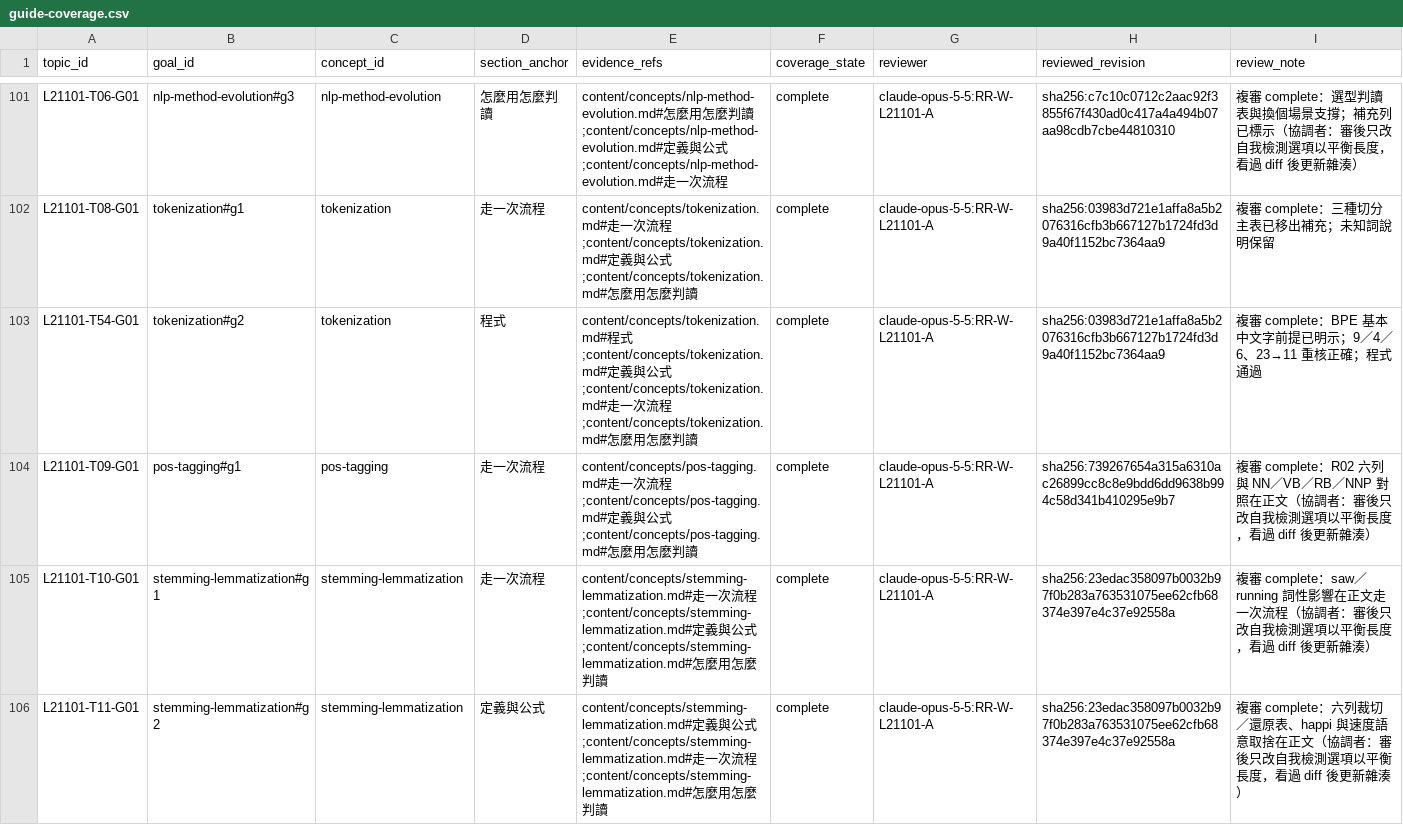
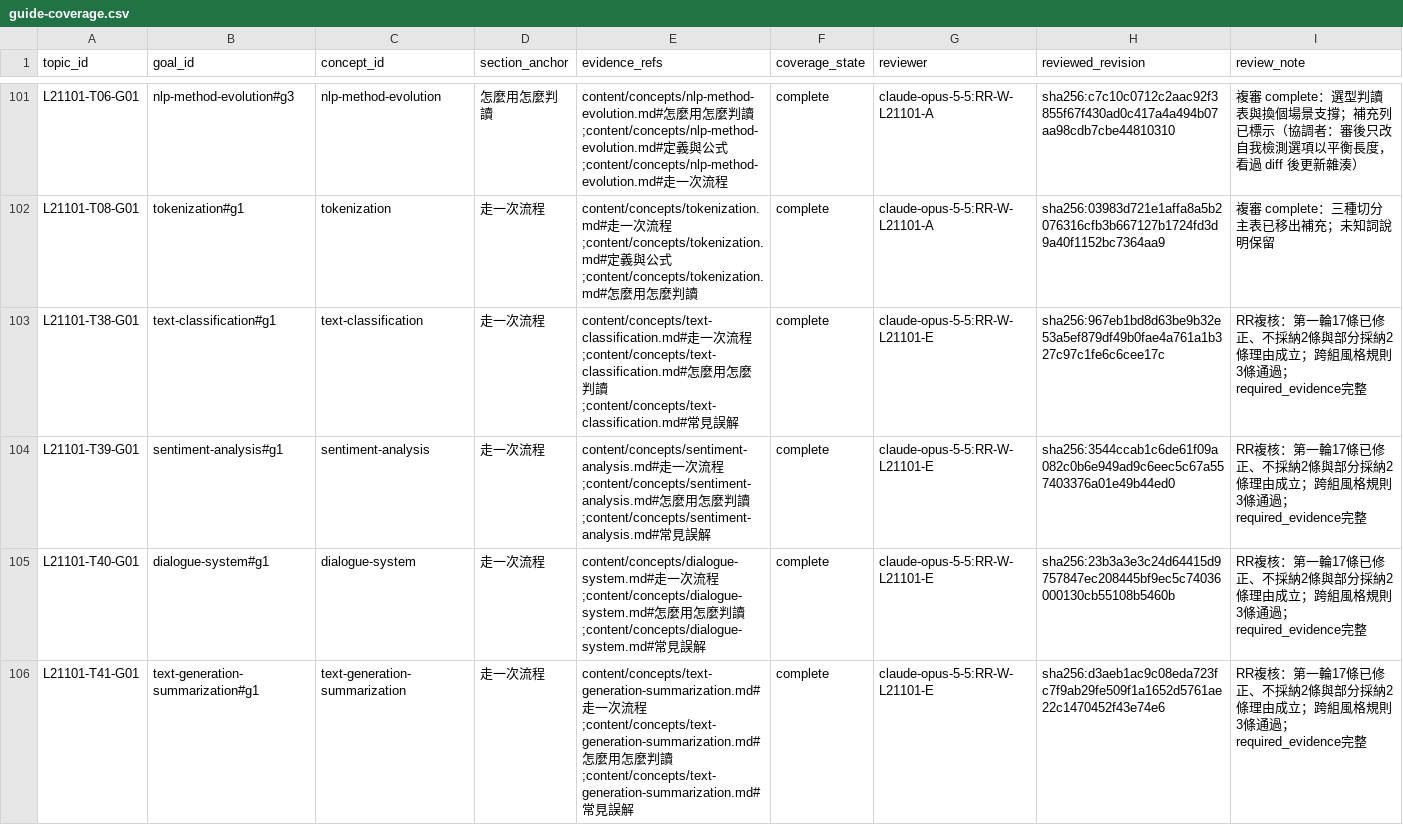
Before and after one commit to polluxyz/ipas-study, a CSV file: content/guide-coverage.csv, drawn as a sheet; only a part is shown, gaps mark what is left out; the shorter side is filled out with more unchanged rows; the diff covers the shown part only.

```diff
--- a/content/guide-coverage.csv
+++ b/content/guide-coverage.csv
@@ -102 +102,5 @@
 "L21101-T08-G01","tokenization#g1","tokenization","走一次流程","content/concepts/tokenization.md#走一次流程;content/concepts/tokenization.md#定義與公式;content/concepts/tokenization.md#怎麼用怎麼判讀","complete","claude-opus-5-5:RR-W-L21101-A","sha256:03983d721e1affa8a5b2076316cfb3b667127b1724fd3d9a40f1152bc7364aa9","複審 complete：三種切分主表已移出補充；未知詞說明保留"
+"L21101-T38-G01","text-classification#g1","text-classification","走一次流程","content/concepts/text-classification.md#走一次流程;content/concepts/text-classification.md#怎麼用怎麼判讀;content/concepts/text-classification.md#常見誤解","complete","claude-opus-5-5:RR-W-L21101-E","sha256:967eb1bd8d63be9b32e53a5ef879df49b0fae4a761a1b327c97c1fe6c6cee17c","RR複核：第一輪17條已修正、不採納2條與部分採納2條理由成立；跨組風格規則3條通過；required_evidence完整"
+"L21101-T39-G01","sentiment-analysis#g1","sentiment-analysis","走一次流程","content/concepts/sentiment-analysis.md#走一次流程;content/concepts/sentiment-analysis.md#怎麼用怎麼判讀;content/concepts/sentiment-analysis.md#常見誤解","complete","claude-opus-5-5:RR-W-L21101-E","sha256:3544ccab1c6de61f09a082c0b6e949ad9c6eec5c67a557403376a01e49b44ed0","RR複核：第一輪17條已修正、不採納2條與部分採納2條理由成立；跨組風格規則3條通過；required_evidence完整"
+"L21101-T40-G01","dialogue-system#g1","dialogue-system","走一次流程","content/concepts/dialogue-system.md#走一次流程;content/concepts/dialogue-system.md#怎麼用怎麼判讀;content/concepts/dialogue-system.md#常見誤解","complete","claude-opus-5-5:RR-W-L21101-E","sha256:23b3a3e3c24d64415d9757847ec208445bf9ec5c74036000130cb55108b5460b","RR複核：第一輪17條已修正、不採納2條與部分採納2條理由成立；跨組風格規則3條通過；required_evidence完整"
+"L21101-T41-G01","text-generation-summarization#g1","text-generation-summarization","走一次流程","content/concepts/text-generation-summarization.md#走一次流程;content/concepts/text-generation-summarization.md#怎麼用怎麼判讀;content/concepts/text-generation-summarization.md#常見誤解","complete","claude-opus-5-5:RR-W-L21101-E","sha256:d3aeb1ac9c08eda723fc7f9ab29fe509f1a1652d5761ae22c1470452f43e74e6","RR複核：第一輪17條已修正、不採納2條與部分採納2條理由成立；跨組風格規則3條通過；required_evidence完整"
```
Also changed, not shown: 3 added rows elsewhere in this file, 12 other files.
